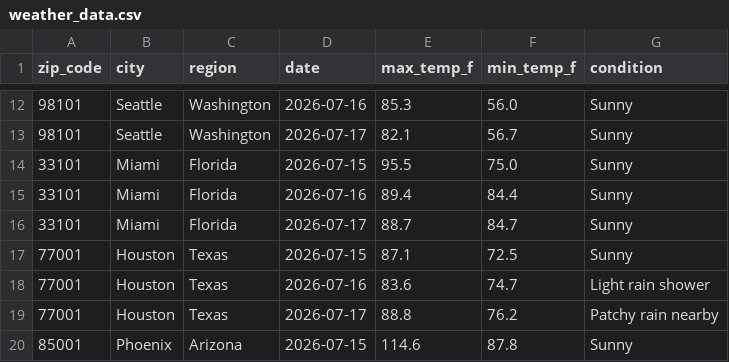
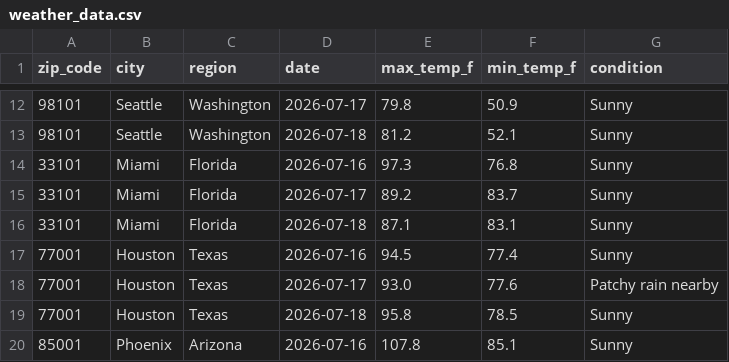
Before and after one commit to DanielDistor/weather-api-pipeline, a CSV file: weather_data.csv, drawn as a sheet; only a part is shown, gaps mark what is left out; the diff covers the shown part only.

```diff
--- a/weather_data.csv
+++ b/weather_data.csv
@@ -12,9 +12,9 @@ zip_code,city,region,date,max_temp_f,min_temp_f,condition
-98101,Seattle,Washington,2026-07-16,85.3,56.0,Sunny
-98101,Seattle,Washington,2026-07-17,82.1,56.7,Sunny
-33101,Miami,Florida,2026-07-15,95.5,75.0,Sunny
-33101,Miami,Florida,2026-07-16,89.4,84.4,Sunny
-33101,Miami,Florida,2026-07-17,88.7,84.7,Sunny
-77001,Houston,Texas,2026-07-15,87.1,72.5,Sunny
-77001,Houston,Texas,2026-07-16,83.6,74.7,Light rain shower
-77001,Houston,Texas,2026-07-17,88.8,76.2,Patchy rain nearby
-85001,Phoenix,Arizona,2026-07-15,114.6,87.8,Sunny
+98101,Seattle,Washington,2026-07-17,79.8,50.9,Sunny
+98101,Seattle,Washington,2026-07-18,81.2,52.1,Sunny
+33101,Miami,Florida,2026-07-16,97.3,76.8,Sunny
+33101,Miami,Florida,2026-07-17,89.2,83.7,Sunny
+33101,Miami,Florida,2026-07-18,87.1,83.1,Sunny
+77001,Houston,Texas,2026-07-16,94.5,77.4,Sunny
+77001,Houston,Texas,2026-07-17,93.0,77.6,Patchy rain nearby
+77001,Houston,Texas,2026-07-18,95.8,78.5,Sunny
+85001,Phoenix,Arizona,2026-07-16,107.8,85.1,Sunny
```
Also changed, not shown: 164 edited cells elsewhere in this file.
